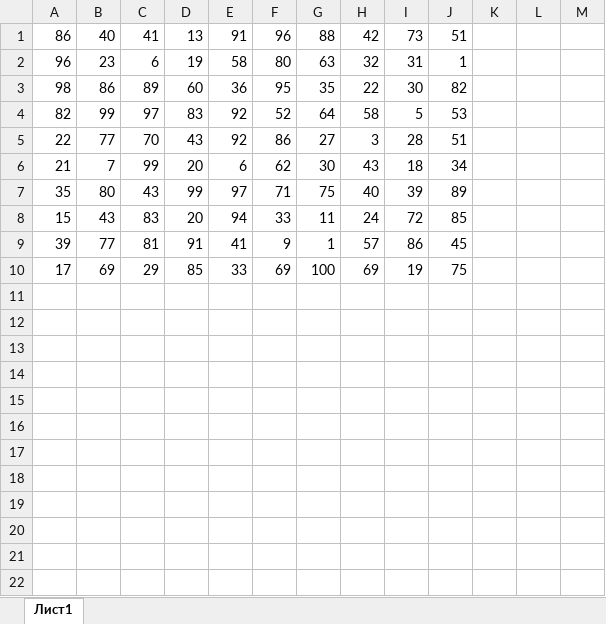
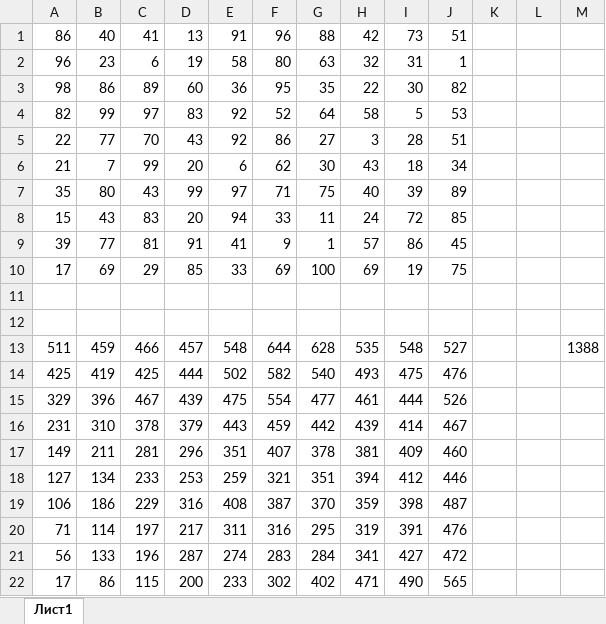
Before and after one commit to liskos/ovsynnikov, an Excel workbook: variant_22/Задание 18/18.xlsx, sheet Лист1, drawn as a sheet; values as stored, in another font and other column widths than the file's, no borders; the diff names each change by its address in the sheet, - before the commit and + after, or states it on an @@ line.

```diff
--- a/variant_22/Задание 18/18.xlsx (sheet Лист1)
+++ b/variant_22/Задание 18/18.xlsx (sheet Лист1)
+row 11: (empty)
+row 12: (empty)
+row 13: 511 | 459 | 466 | 457 | 548 | 644 | 628 | 535 | 548 | 527 |  |  | 1388
+row 14: 425 | 419 | 425 | 444 | 502 | 582 | 540 | 493 | 475 | 476
+row 15: 329 | 396 | 467 | 439 | 475 | 554 | 477 | 461 | 444 | 526
+row 16: 231 | 310 | 378 | 379 | 443 | 459 | 442 | 439 | 414 | 467
+row 17: 149 | 211 | 281 | 296 | 351 | 407 | 378 | 381 | 409 | 460
+row 18: 127 | 134 | 233 | 253 | 259 | 321 | 351 | 394 | 412 | 446
+row 19: 106 | 186 | 229 | 316 | 408 | 387 | 370 | 359 | 398 | 487
+row 20: 71 | 114 | 197 | 217 | 311 | 316 | 295 | 319 | 391 | 476
+row 21: 56 | 133 | 196 | 287 | 274 | 283 | 284 | 341 | 427 | 472
+row 22: 17 | 86 | 115 | 200 | 233 | 302 | 402 | 471 | 490 | 565
```
Also changed, not shown: 8 other files.
